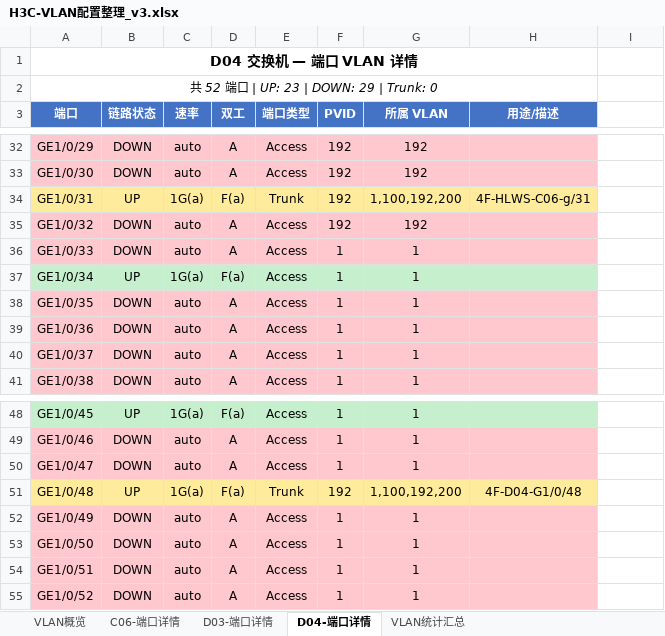
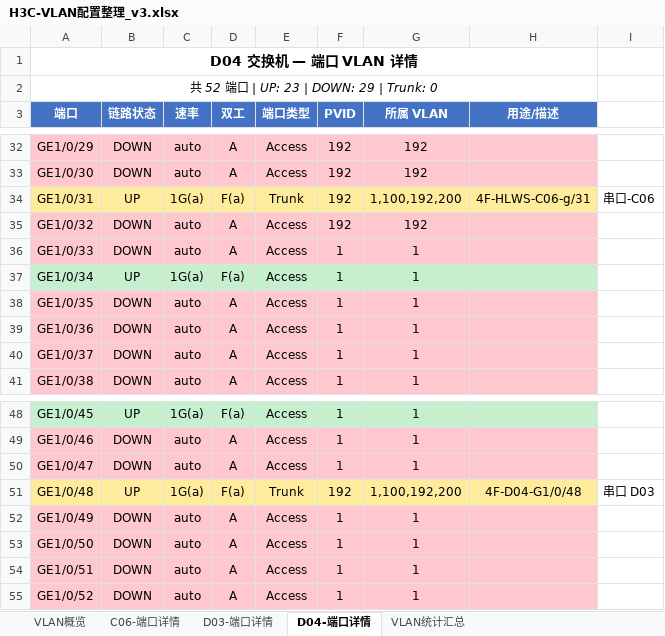
Before and after one commit to syw86313351/nginx-logs, an Excel workbook: netdoc/H3C-VLAN配置整理_v3.xlsx, sheet D04-端口详情, drawn as a sheet; only a part is shown, gaps mark what is left out; values as stored, in another font and other column widths than the file's, no borders; the diff names each change by its address in the sheet, - before the commit and + after, or states it on an @@ line.

```diff
--- a/netdoc/H3C-VLAN配置整理_v3.xlsx (sheet D04-端口详情)
+++ b/netdoc/H3C-VLAN配置整理_v3.xlsx (sheet D04-端口详情)
-I34: (empty)
+I34: 串口-C06
-I51: (empty)
+I51: 串口 D03
```
Also changed, not shown: sheet C06-端口详情, 3 other files.
